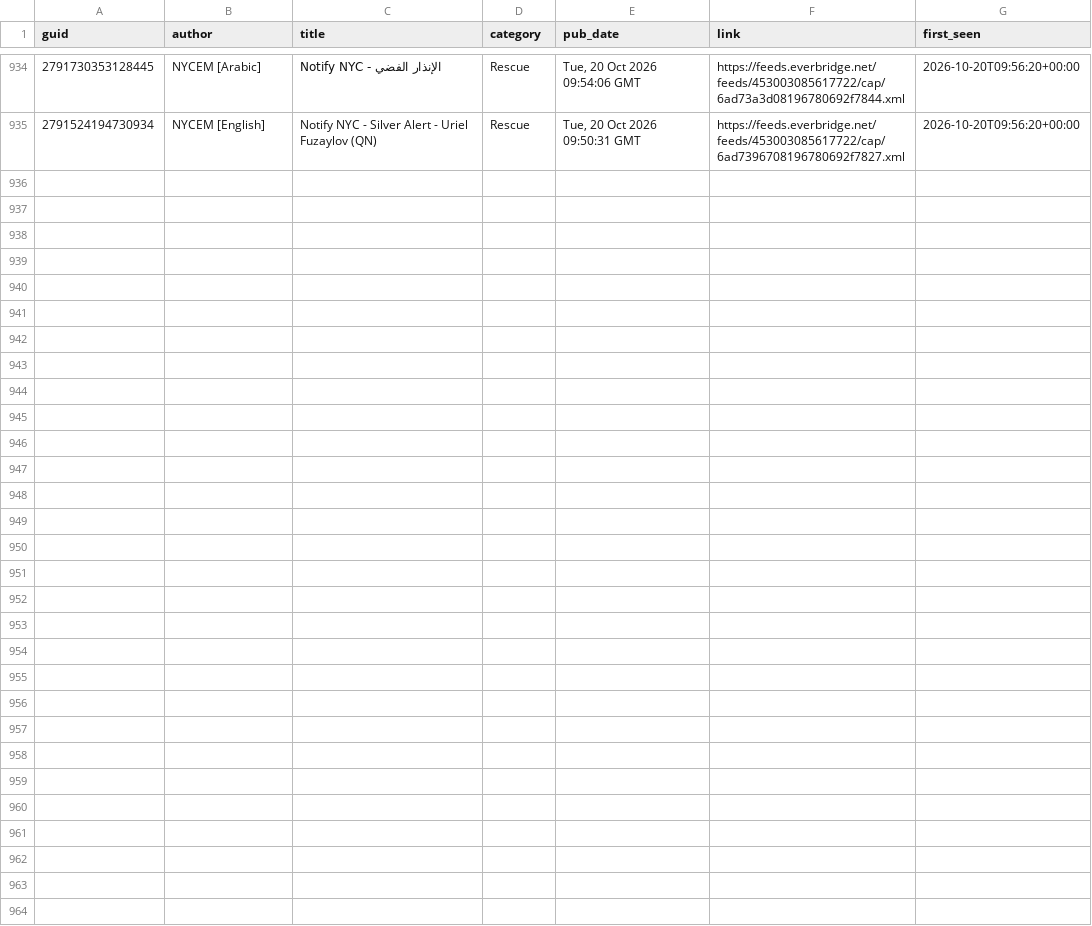
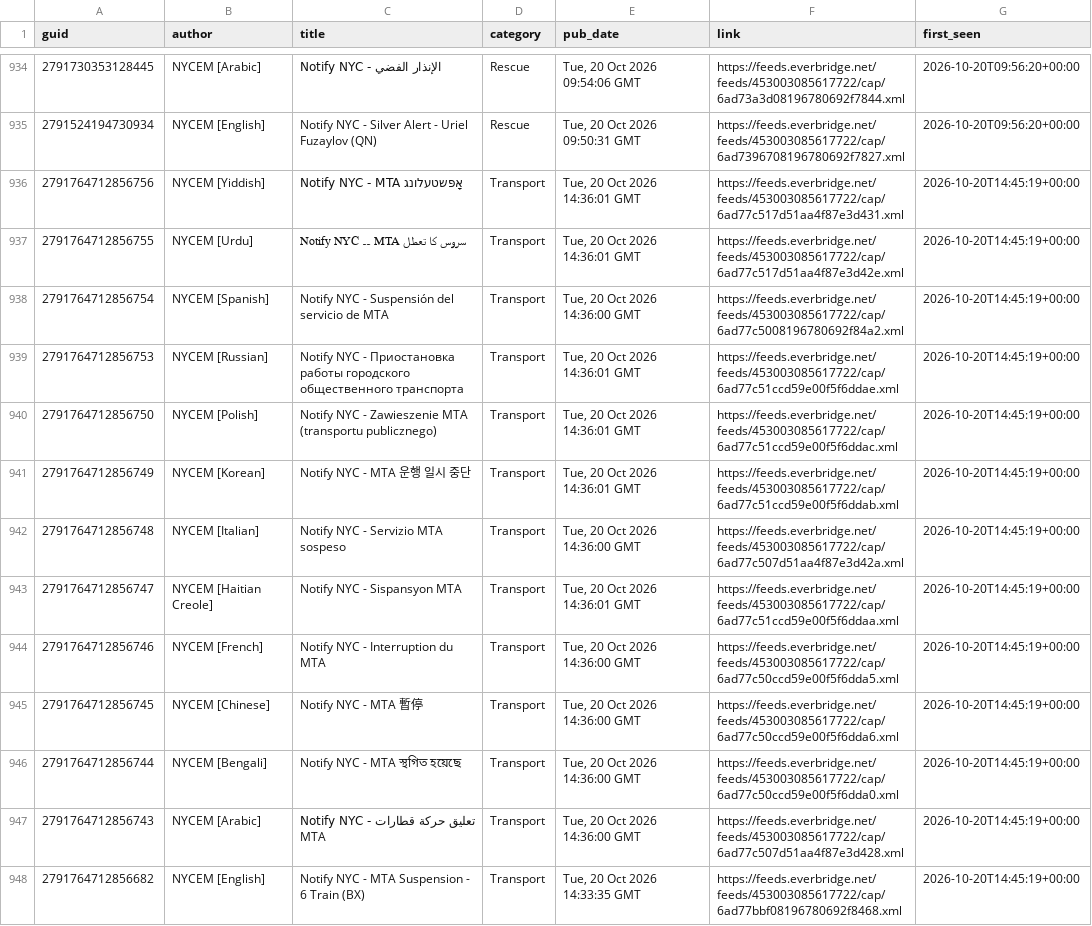
Before and after one commit to BetaNYC/q-map, a CSV file: data/archive/alerts/items.csv, drawn as a sheet; only a part is shown, gaps mark what is left out.

```diff
--- a/data/archive/alerts/items.csv
+++ b/data/archive/alerts/items.csv
@@ -935 +935,14 @@ guid,author,title,category,pub_date,link,first_seen
 2791524194730934,NYCEM [English],Notify NYC - Silver Alert - Uriel Fuzaylov (QN),Rescue,"Tue, 20 Oct 2026 09:50:31 GMT",https://feeds.everbridge.net/feeds/453003085617722/cap/6ad7396708196780692f7827.xml,2026-10-20T09:56:20+00:00
+2791764712856756,NYCEM [Yiddish],Notify NYC - MTA אָפּשטעלונג,Transport,"Tue, 20 Oct 2026 14:36:01 GMT",https://feeds.everbridge.net/feeds/453003085617722/cap/6ad77c517d51aa4f87e3d431.xml,2026-10-20T14:45:19+00:00
+2791764712856755,NYCEM [Urdu],Notify NYC  ۔۔ MTA سروس کا تعطل,Transport,"Tue, 20 Oct 2026 14:36:01 GMT",https://feeds.everbridge.net/feeds/453003085617722/cap/6ad77c517d51aa4f87e3d42e.xml,2026-10-20T14:45:19+00:00
+2791764712856754,NYCEM [Spanish],Notify NYC - Suspensión del servicio de MTA,Transport,"Tue, 20 Oct 2026 14:36:00 GMT",https://feeds.everbridge.net/feeds/453003085617722/cap/6ad77c5008196780692f84a2.xml,2026-10-20T14:45:19+00:00
+2791764712856753,NYCEM [Russian],Notify NYC - Приостановка работы городского общественного транспорта,Transport,"Tue, 20 Oct 2026 14:36:01 GMT",https://feeds.everbridge.net/feeds/453003085617722/cap/6ad77c51ccd59e00f5f6ddae.xml,2026-10-20T14:45:19+00:00
+2791764712856750,NYCEM [Polish],Notify NYC - Zawieszenie MTA (transportu publicznego),Transport,"Tue, 20 Oct 2026 14:36:01 GMT",https://feeds.everbridge.net/feeds/453003085617722/cap/6ad77c51ccd59e00f5f6ddac.xml,2026-10-20T14:45:19+00:00
+2791764712856749,NYCEM [Korean],Notify NYC - MTA 운행 일시 중단,Transport,"Tue, 20 Oct 2026 14:36:01 GMT",https://feeds.everbridge.net/feeds/453003085617722/cap/6ad77c51ccd59e00f5f6ddab.xml,2026-10-20T14:45:19+00:00
+2791764712856748,NYCEM [Italian],Notify NYC - Servizio MTA sospeso,Transport,"Tue, 20 Oct 2026 14:36:00 GMT",https://feeds.everbridge.net/feeds/453003085617722/cap/6ad77c507d51aa4f87e3d42a.xml,2026-10-20T14:45:19+00:00
+2791764712856747,NYCEM [Haitian Creole],Notify NYC - Sispansyon MTA,Transport,"Tue, 20 Oct 2026 14:36:01 GMT",https://feeds.everbridge.net/feeds/453003085617722/cap/6ad77c51ccd59e00f5f6ddaa.xml,2026-10-20T14:45:19+00:00
+2791764712856746,NYCEM [French],Notify NYC - Interruption du MTA,Transport,"Tue, 20 Oct 2026 14:36:00 GMT",https://feeds.everbridge.net/feeds/453003085617722/cap/6ad77c50ccd59e00f5f6dda5.xml,2026-10-20T14:45:19+00:00
+2791764712856745,NYCEM [Chinese],Notify NYC - MTA 暫停,Transport,"Tue, 20 Oct 2026 14:36:00 GMT",https://feeds.everbridge.net/feeds/453003085617722/cap/6ad77c50ccd59e00f5f6dda6.xml,2026-10-20T14:45:19+00:00
+2791764712856744,NYCEM [Bengali],Notify NYC - MTA স্থগিত হয়েছে,Transport,"Tue, 20 Oct 2026 14:36:00 GMT",https://feeds.everbridge.net/feeds/453003085617722/cap/6ad77c50ccd59e00f5f6dda0.xml,2026-10-20T14:45:19+00:00
+2791764712856743,NYCEM [Arabic],Notify NYC - تعليق حركة قطارات MTA,Transport,"Tue, 20 Oct 2026 14:36:00 GMT",https://feeds.everbridge.net/feeds/453003085617722/cap/6ad77c507d51aa4f87e3d428.xml,2026-10-20T14:45:19+00:00
+2791764712856682,NYCEM [English],Notify NYC - MTA Suspension - 6 Train (BX),Transport,"Tue, 20 Oct 2026 14:33:35 GMT",https://feeds.everbridge.net/feeds/453003085617722/cap/6ad77bbf08196780692f8468.xml,2026-10-20T14:45:19+00:00
```
Also changed, not shown: 2 other files.
